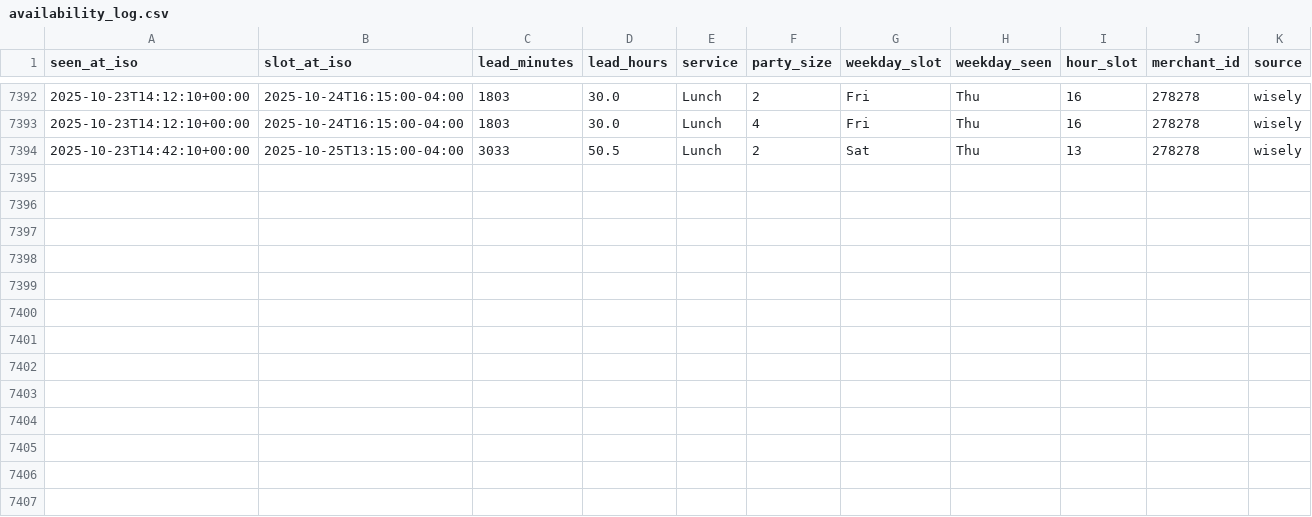
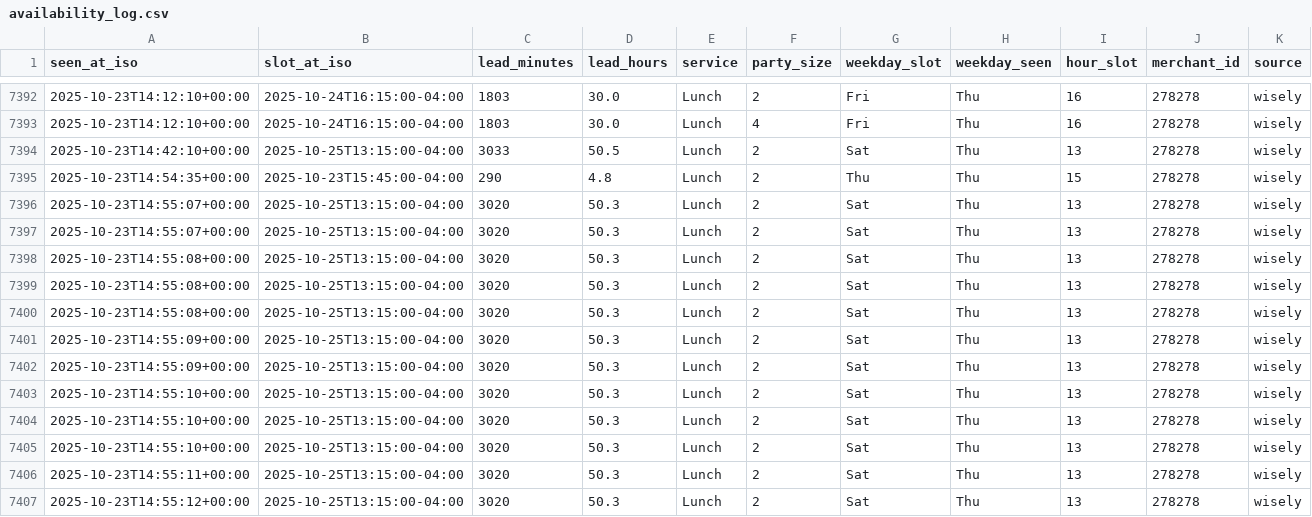
Before and after one commit to jacobschulman/stonewatch, a CSV file: availability_log.csv, drawn as a sheet; only a part is shown, gaps mark what is left out; the diff names each change by its address in the sheet, - before the commit and + after, or states it on an @@ line.

```diff
--- a/availability_log.csv
+++ b/availability_log.csv
+row 7395: 2025-10-23T14:54:35+00:00 | 2025-10-23T15:45:00-04:00 | 290 | 4.8 | Lunch | 2 | Thu | Thu | 15 | 278278 | wisely
+row 7396: 2025-10-23T14:55:07+00:00 | 2025-10-25T13:15:00-04:00 | 3020 | 50.3 | Lunch | 2 | Sat | Thu | 13 | 278278 | wisely
+row 7397: 2025-10-23T14:55:07+00:00 | 2025-10-25T13:15:00-04:00 | 3020 | 50.3 | Lunch | 2 | Sat | Thu | 13 | 278278 | wisely
+row 7398: 2025-10-23T14:55:08+00:00 | 2025-10-25T13:15:00-04:00 | 3020 | 50.3 | Lunch | 2 | Sat | Thu | 13 | 278278 | wisely
+row 7399: 2025-10-23T14:55:08+00:00 | 2025-10-25T13:15:00-04:00 | 3020 | 50.3 | Lunch | 2 | Sat | Thu | 13 | 278278 | wisely
+row 7400: 2025-10-23T14:55:08+00:00 | 2025-10-25T13:15:00-04:00 | 3020 | 50.3 | Lunch | 2 | Sat | Thu | 13 | 278278 | wisely
+row 7401: 2025-10-23T14:55:09+00:00 | 2025-10-25T13:15:00-04:00 | 3020 | 50.3 | Lunch | 2 | Sat | Thu | 13 | 278278 | wisely
+row 7402: 2025-10-23T14:55:09+00:00 | 2025-10-25T13:15:00-04:00 | 3020 | 50.3 | Lunch | 2 | Sat | Thu | 13 | 278278 | wisely
+row 7403: 2025-10-23T14:55:10+00:00 | 2025-10-25T13:15:00-04:00 | 3020 | 50.3 | Lunch | 2 | Sat | Thu | 13 | 278278 | wisely
+row 7404: 2025-10-23T14:55:10+00:00 | 2025-10-25T13:15:00-04:00 | 3020 | 50.3 | Lunch | 2 | Sat | Thu | 13 | 278278 | wisely
+row 7405: 2025-10-23T14:55:10+00:00 | 2025-10-25T13:15:00-04:00 | 3020 | 50.3 | Lunch | 2 | Sat | Thu | 13 | 278278 | wisely
+row 7406: 2025-10-23T14:55:11+00:00 | 2025-10-25T13:15:00-04:00 | 3020 | 50.3 | Lunch | 2 | Sat | Thu | 13 | 278278 | wisely
+row 7407: 2025-10-23T14:55:12+00:00 | 2025-10-25T13:15:00-04:00 | 3020 | 50.3 | Lunch | 2 | Sat | Thu | 13 | 278278 | wisely
```
